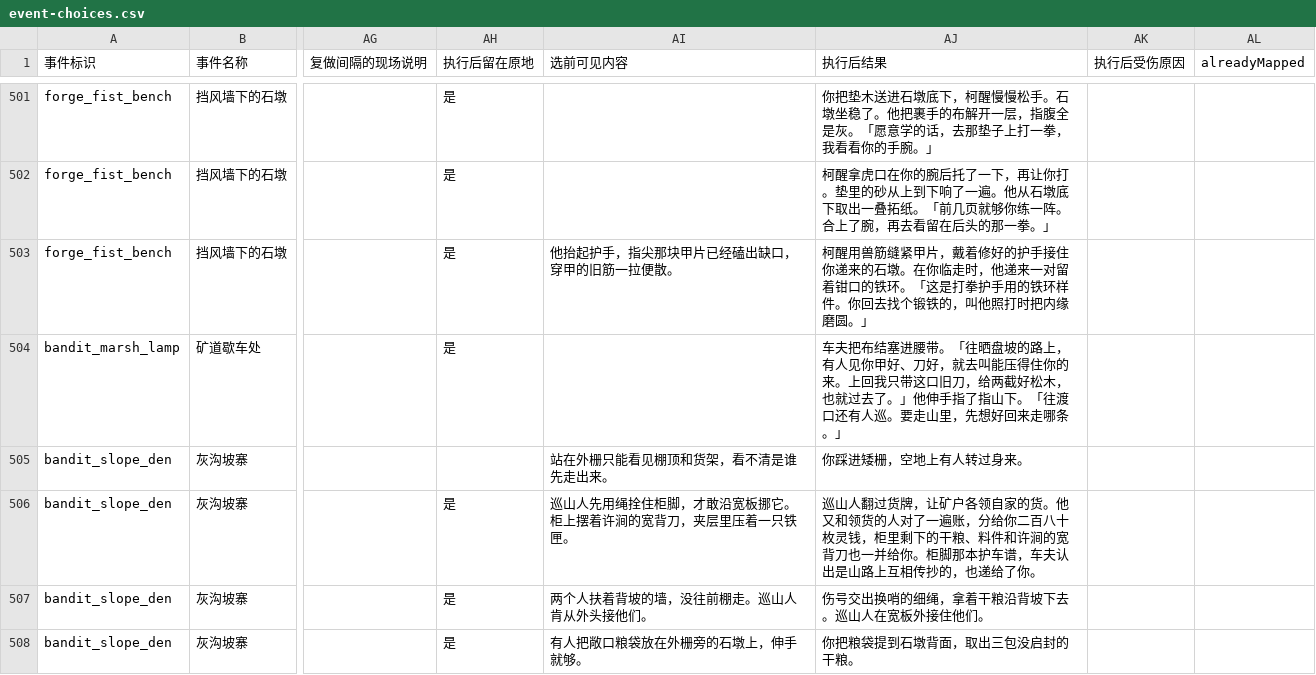
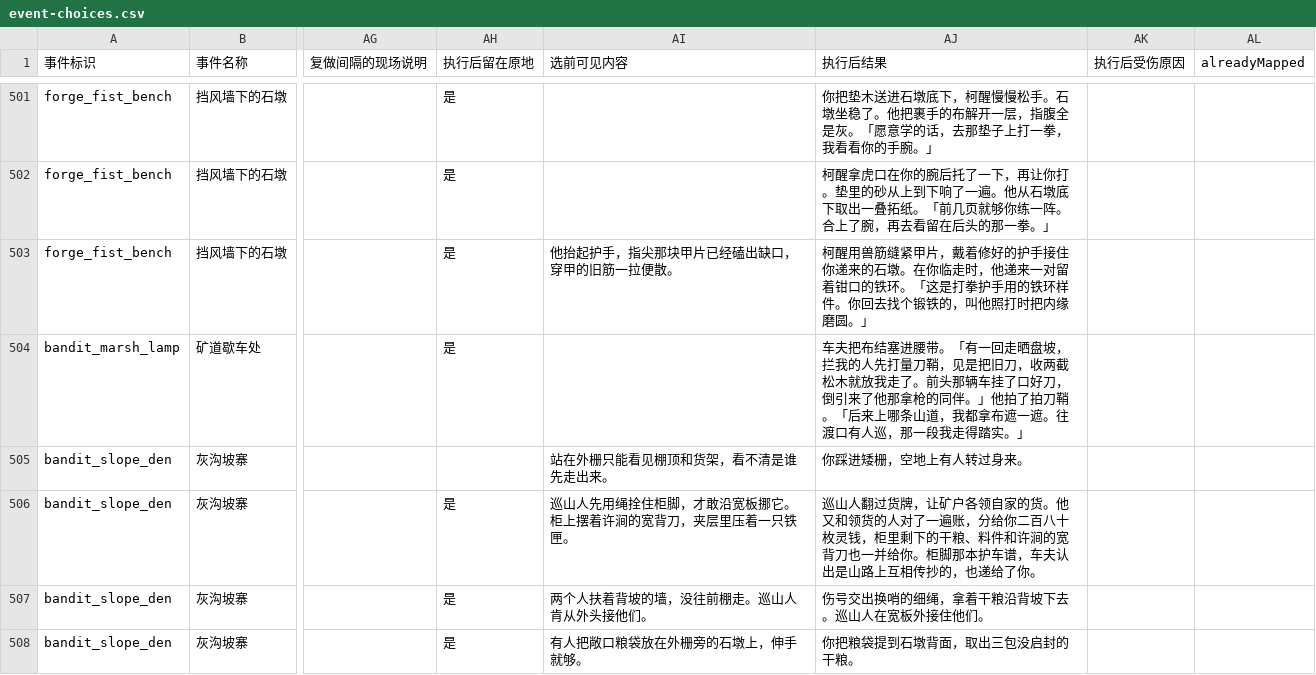
Before and after one commit to morimox/wilds-of-the-veil, a CSV file: docs/tables/event-choices.csv, drawn as a sheet; only a part is shown, gaps mark what is left out; the diff names each change by its address in the sheet, - before the commit and + after, or states it on an @@ line.

```diff
--- a/docs/tables/event-choices.csv
+++ b/docs/tables/event-choices.csv
-AJ504 (执行后结果): …腰带。「往晒盘坡的路上，有人见你甲好、刀好，就去叫能压得住你的来。上回我只带这口旧刀，给两截好松木，也就过去了。」他伸手指了指山下。「往渡口还有人巡。要走山里，先想好回来走哪条。」
+AJ504 (执行后结果): …腰带。「有一回走晒盘坡，拦我的人先打量刀鞘，见是把旧刀，收两截松木就放我走了。前头那辆车挂了口好刀，倒引来了他那拿枪的同伴。」他拍了拍刀鞘。「后来上哪条山道，我都拿布遮一遮。往渡口有人巡，那一段我走得踏实。」
```
Also changed, not shown: 3 other files.
